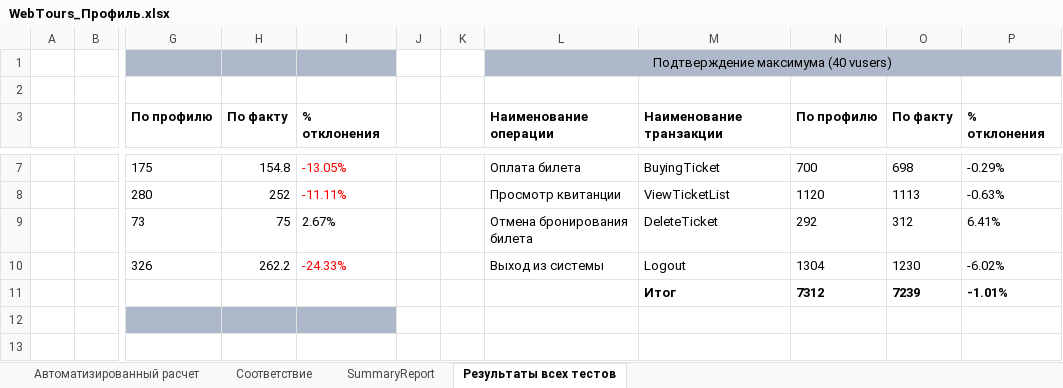
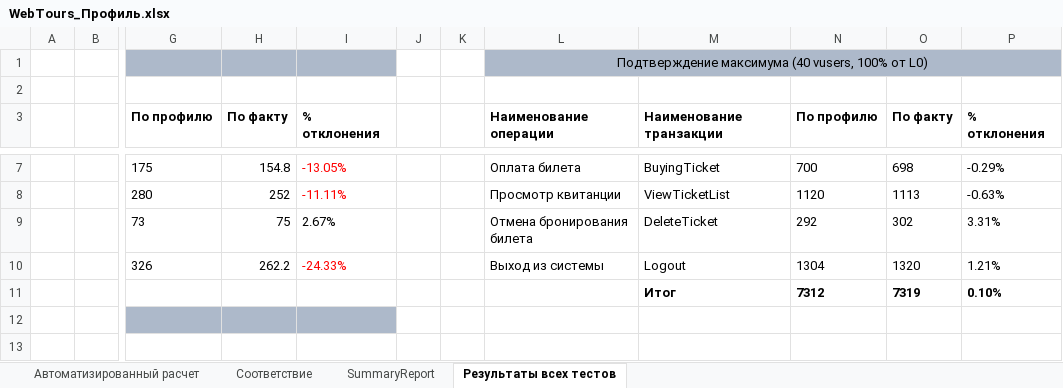
Before and after one commit to Dev1ze/LoadRunner-Scripts, an Excel workbook: Документы/WebTours_Профиль.xlsx, sheet Результаты всех тестов, drawn as a sheet; only a part is shown, gaps mark what is left out; values as stored, in another font and other column widths than the file's, no borders; the diff names each change by its address in the sheet, - before the commit and + after, or states it on an @@ line.

Commit message:
Исправлены ошибки при переписывании Summary Report

```diff
--- a/Документы/WebTours_Профиль.xlsx (sheet Результаты всех тестов)
+++ b/Документы/WebTours_Профиль.xlsx (sheet Результаты всех тестов)
-L1: Подтверждение максимума (40 vusers)
+L1: Подтверждение максимума (40 vusers, 100% от L0)
-O9: 312
+O9: 302
-P9: 6.41%
+P9: 3.31%
-O10: 1230
+O10: 1320
-P10: -6.02%
+P10: 1.21%
-O11: 7239
+O11: 7319
-P11: -1.01%
+P11: 0.10%
```
